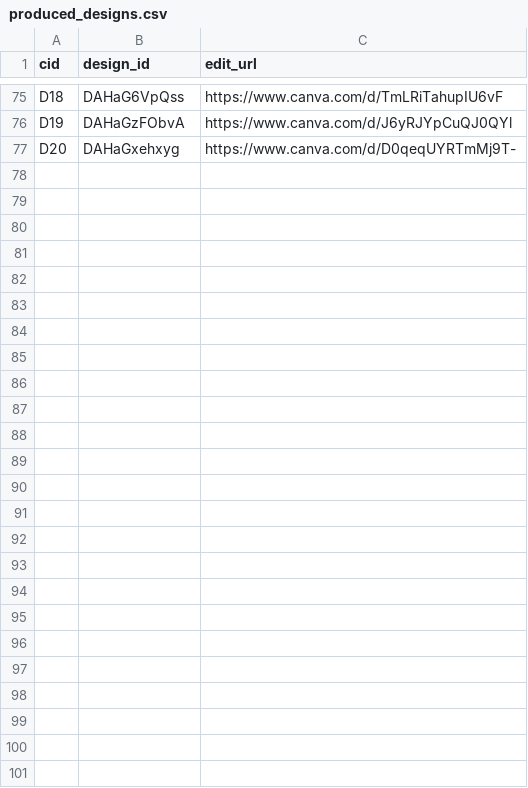
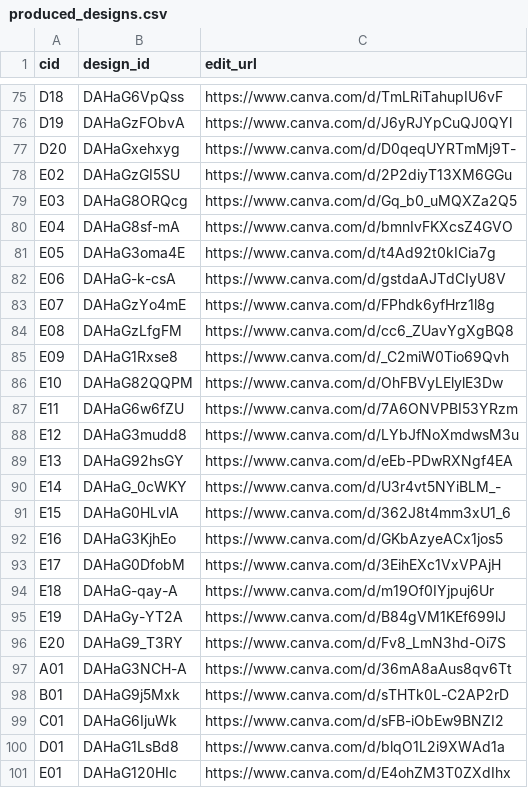
Before and after one commit to rafahad/Pharmashare, a CSV file: content-bank/tools/produced_designs.csv, drawn as a sheet; only a part is shown, gaps mark what is left out; the diff names each change by its address in the sheet, - before the commit and + after, or states it on an @@ line.

```diff
--- a/content-bank/tools/produced_designs.csv
+++ b/content-bank/tools/produced_designs.csv
+row 78: E02 | DAHaGzGI5SU | https://www.canva.com/d/2P2diyT13XM6GGu
+row 79: E03 | DAHaG8ORQcg | https://www.canva.com/d/Gq_b0_uMQXZa2Q5
+row 80: E04 | DAHaG8sf-mA | https://www.canva.com/d/bmnIvFKXcsZ4GVO
+row 81: E05 | DAHaG3oma4E | https://www.canva.com/d/t4Ad92t0kICia7g
+row 82: E06 | DAHaG-k-csA | https://www.canva.com/d/gstdaAJTdCIyU8V
+row 83: E07 | DAHaGzYo4mE | https://www.canva.com/d/FPhdk6yfHrz1l8g
+row 84: E08 | DAHaGzLfgFM | https://www.canva.com/d/cc6_ZUavYgXgBQ8
+row 85: E09 | DAHaG1Rxse8 | https://www.canva.com/d/_C2miW0Tio69Qvh
+row 86: E10 | DAHaG82QQPM | https://www.canva.com/d/OhFBVyLElylE3Dw
+row 87: E11 | DAHaG6w6fZU | https://www.canva.com/d/7A6ONVPBI53YRzm
+row 88: E12 | DAHaG3mudd8 | https://www.canva.com/d/LYbJfNoXmdwsM3u
+row 89: E13 | DAHaG92hsGY | https://www.canva.com/d/eEb-PDwRXNgf4EA
+row 90: E14 | DAHaG_0cWKY | https://www.canva.com/d/U3r4vt5NYiBLM_-
+row 91: E15 | DAHaG0HLvlA | https://www.canva.com/d/362J8t4mm3xU1_6
+row 92: E16 | DAHaG3KjhEo | https://www.canva.com/d/GKbAzyeACx1jos5
+row 93: E17 | DAHaG0DfobM | https://www.canva.com/d/3EihEXc1VxVPAjH
+row 94: E18 | DAHaG-qay-A | https://www.canva.com/d/m19Of0IYjpuj6Ur
+row 95: E19 | DAHaGy-YT2A | https://www.canva.com/d/B84gVM1KEf699lJ
+row 96: E20 | DAHaG9_T3RY | https://www.canva.com/d/Fv8_LmN3hd-Oi7S
+row 97: A01 | DAHaG3NCH-A | https://www.canva.com/d/36mA8aAus8qv6Tt
+row 98: B01 | DAHaG9j5Mxk | https://www.canva.com/d/sTHTk0L-C2AP2rD
+row 99: C01 | DAHaG6IjuWk | https://www.canva.com/d/sFB-iObEw9BNZI2
+row 100: D01 | DAHaG1LsBd8 | https://www.canva.com/d/blqO1L2i9XWAd1a
+row 101: E01 | DAHaG120HIc | https://www.canva.com/d/E4ohZM3T0ZXdIhx
```
Also changed, not shown: content-bank/PSA_Story_Master_Tracker.csv, 2 other files.
